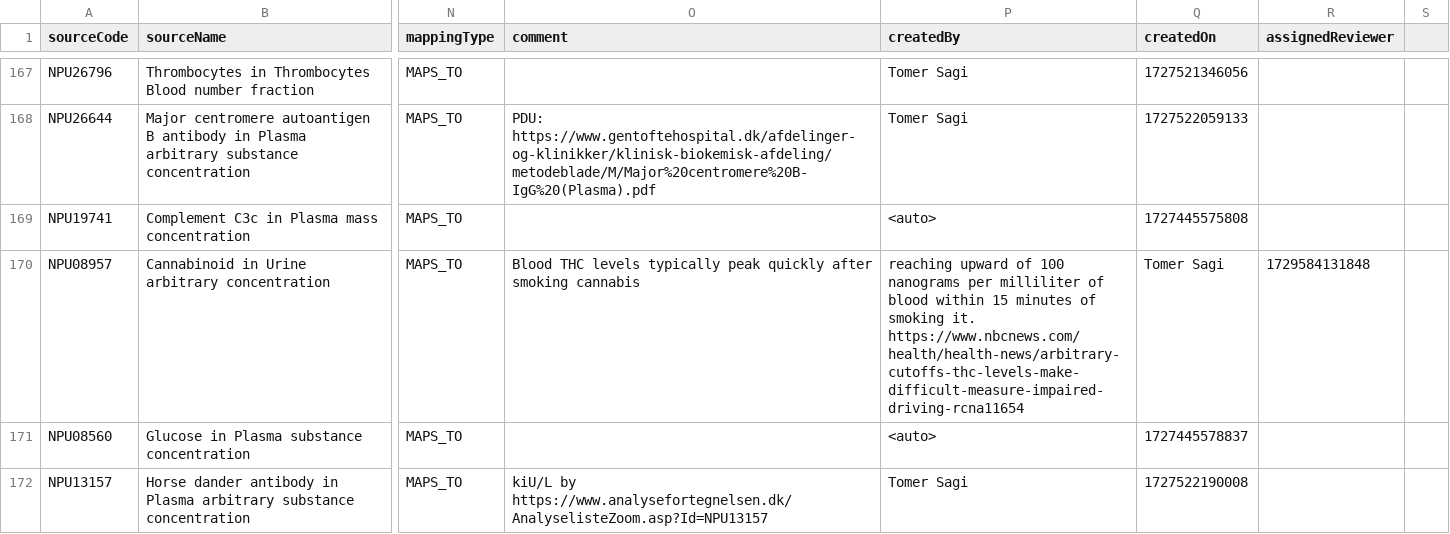
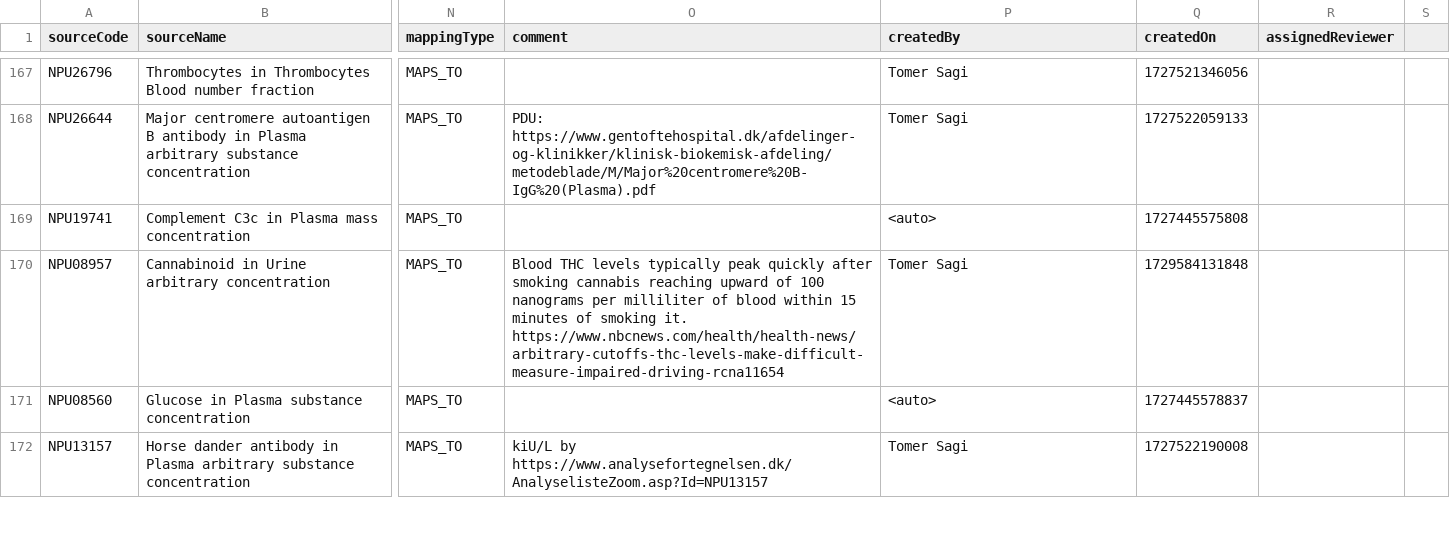
Before and after one commit to ohdsi-denmark/danish_medical_vocabularies_to_OMOP, a CSV file: NPU_mapping_USAGI.csv, drawn as a sheet; only a part is shown, gaps mark what is left out; the diff names each change by its address in the sheet, - before the commit and + after, or states it on an @@ line.

Commit message:
Update NPU_mapping_USAGI.csv
170 updated

```diff
--- a/NPU_mapping_USAGI.csv
+++ b/NPU_mapping_USAGI.csv
-O170 (comment): …smoking cannabis
+O170 (comment): …smoking cannabis reaching upward of 100 nanograms per milliliter of blood within 15 minutes of smoking it. https://www.nbcnews.com/health/health-news/arbitrary-cutoffs-thc-levels-make-difficult-measure-impaired-driving-rcna11654
-P170 (createdBy): reaching upward of 100 nanograms per milliliter of blood within 15 minutes of smoking it. https://www.nbcnews.com/health/health-news/arbitrary-cutoffs-thc-levels-make-difficult-measure-impaired-driving-rcna11654
+P170 (createdBy): Tomer Sagi
-Q170 (createdOn): Tomer Sagi
+Q170 (createdOn): 1729584131848
-R170 (assignedReviewer): 1729584131848
+R170 (assignedReviewer): (empty)
```
